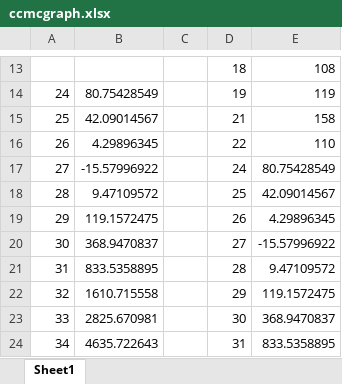
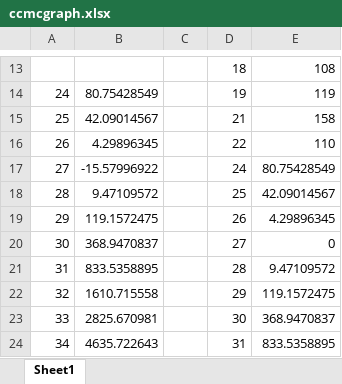
Before and after one commit to akalia25/de-Souza-Smart-Scheduling, an Excel workbook: ccmcgraph.xlsx, sheet Sheet1, drawn as a sheet; only a part is shown, gaps mark what is left out; values as stored, in another font and other column widths than the file's, no borders; charts and pictures not drawn; the diff names each change by its address in the sheet, - before the commit and + after, or states it on an @@ line.

```diff
--- a/ccmcgraph.xlsx (sheet Sheet1)
+++ b/ccmcgraph.xlsx (sheet Sheet1)
-E20: -15.57996922
+E20: 0
```
Also changed, not shown: charts or pictures, 1 other file.
